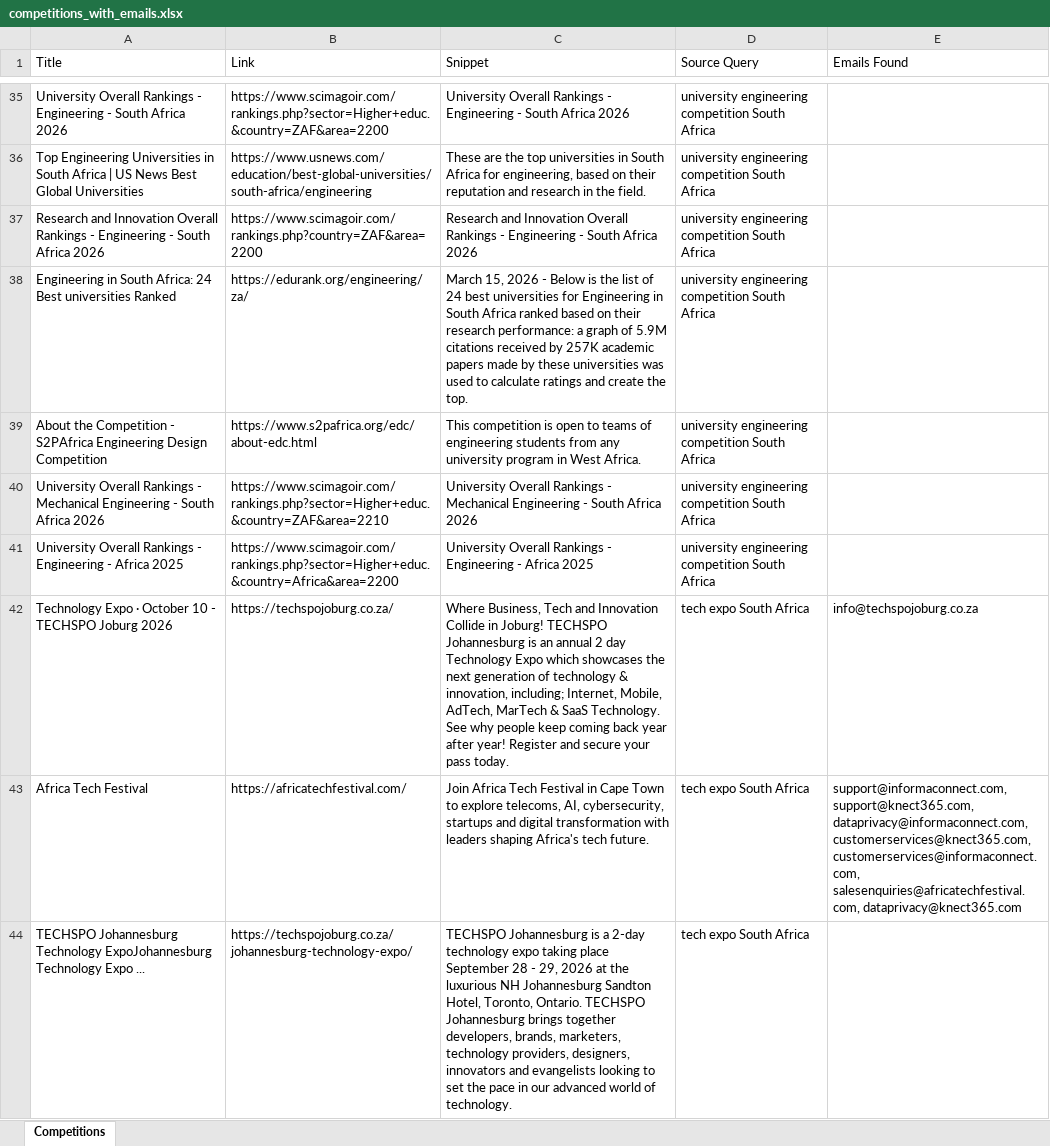
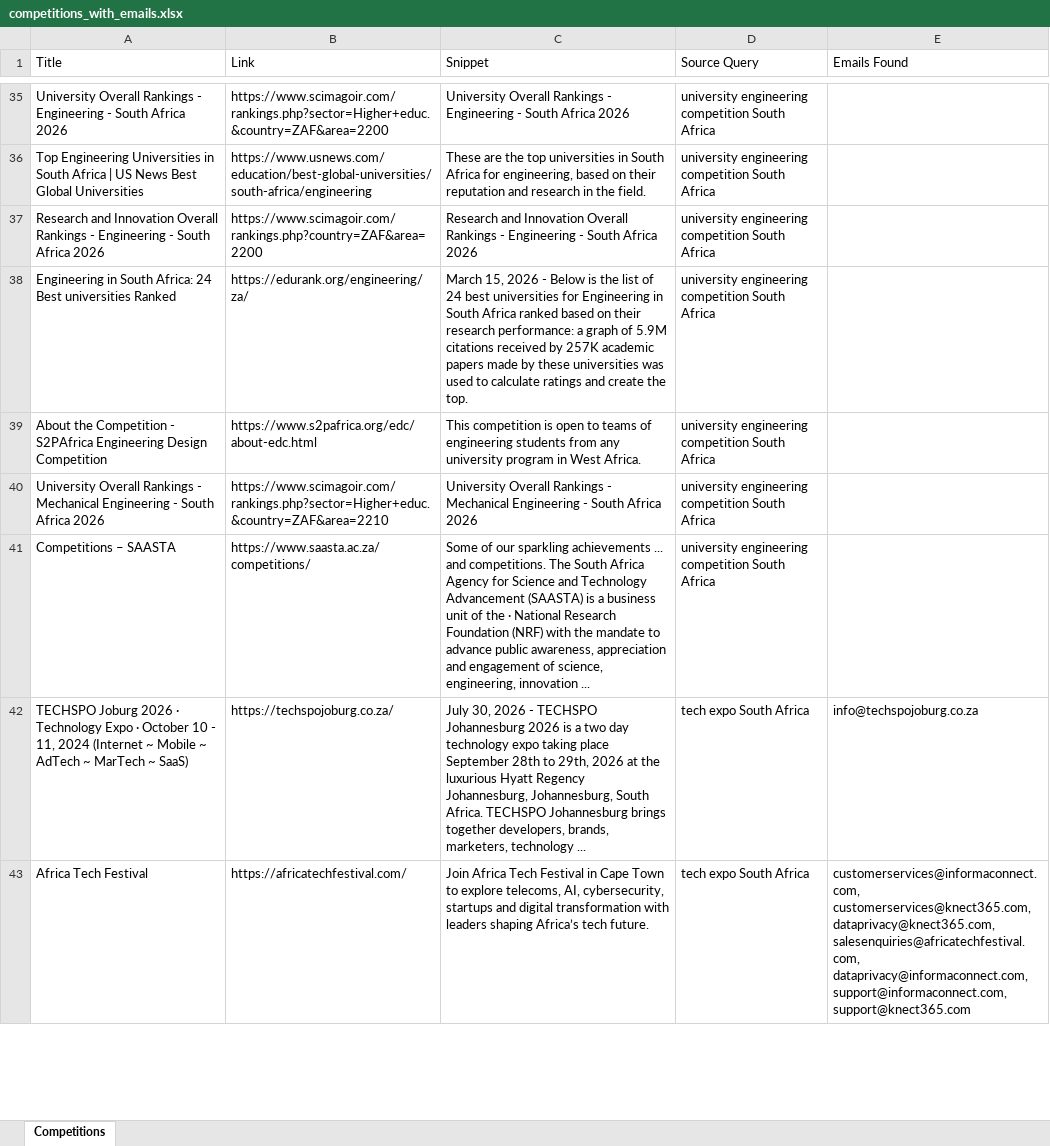
Before and after one commit to MareanaNsuku/CompetitionScraper, an Excel workbook: data/competitions_with_emails.xlsx, sheet Competitions, drawn as a sheet; only a part is shown, gaps mark what is left out; values as stored, in another font and other column widths than the file's, no borders; removed rows and columns are numbered as before the commit, all else as after; the diff covers the shown part only; the diff names each change by its address in the sheet, - before the commit and + after, or states it on an @@ line.

```diff
--- a/data/competitions_with_emails.xlsx (sheet Competitions)
+++ b/data/competitions_with_emails.xlsx (sheet Competitions)
-row 41: University Overall Rankings - Engineering - Africa 2025 | https://www.scimagoir.com/rankings.php?sector=Higher+educ.&country=Africa&area=2200 | University Overall Rankings - Engineering - Africa 2025 | university engineering competition South Africa
+row 41: Competitions – SAASTA | https://www.saasta.ac.za/competitions/ | Some of our sparkling achievements ... and competitions. The South Africa Agency for Science and Technology Advancement (SAASTA) is a business unit of the · National Research Foundation (NRF) with the mandate to advance public awareness, appreciation and engagement of science, engineering, innovation ... | university engineering competition South Africa
-A42 (Title): Technology Expo · October 10 - TECHSPO Joburg 2026
+A42 (Title): TECHSPO Joburg 2026 · Technology Expo · October 10 - 11, 2024 (Internet ~ Mobile ~ AdTech ~ MarTech ~ SaaS)
-C42 (Snippet): Where Business, Tech and Innovation Collide in Joburg! TECHSPO Johannesburg is an annual 2 day Technology Expo which showcases the next generation of technology & innovation, including; Internet, Mobile, AdTech, MarTech & SaaS Technology. See why people keep coming back year after year! Register and secure your pass today.
+C42 (Snippet): July 30, 2026 - TECHSPO Johannesburg 2026 is a two day technology expo taking place September 28th to 29th, 2026 at the luxurious Hyatt Regency Johannesburg, Johannesburg, South Africa. TECHSPO Johannesburg brings together developers, brands, marketers, technology ...
-C43 (Snippet): …leaders shaping Africa's tech future.
+C43 (Snippet): …leaders shaping Africa’s tech future.
-E43 (Emails Found): support@informaconnect.com, support@knect365.com, dataprivacy@informaconnect.com, customerservices@knect365.com, customerservices@informaconnect.com, salesenquiries@africatechfestival.com, dataprivacy@knect365.com
+E43 (Emails Found): customerservices@informaconnect.com, customerservices@knect365.com, dataprivacy@knect365.com, salesenquiries@africatechfestival.com, dataprivacy@informaconnect.com, support@informaconnect.com, support@knect365.com
-row 44: TECHSPO Johannesburg Technology ExpoJohannesburg Technology Expo ... | https://techspojoburg.co.za/johannesburg-technology-expo/ | TECHSPO Johannesburg is a 2-day technology expo taking place September 28 - 29, 2026 at the luxurious NH Johannesburg Sandton Hotel, Toronto, Ontario. TECHSPO Johannesburg brings together developers, brands, marketers, technology providers, designers, innovators and evangelists looking to set the pace in our advanced world of technology. | tech expo South Africa
```
Also changed, not shown: 57 added rows, 56 removed rows, 2 moved rows and 80 edited cells elsewhere in this sheet.
